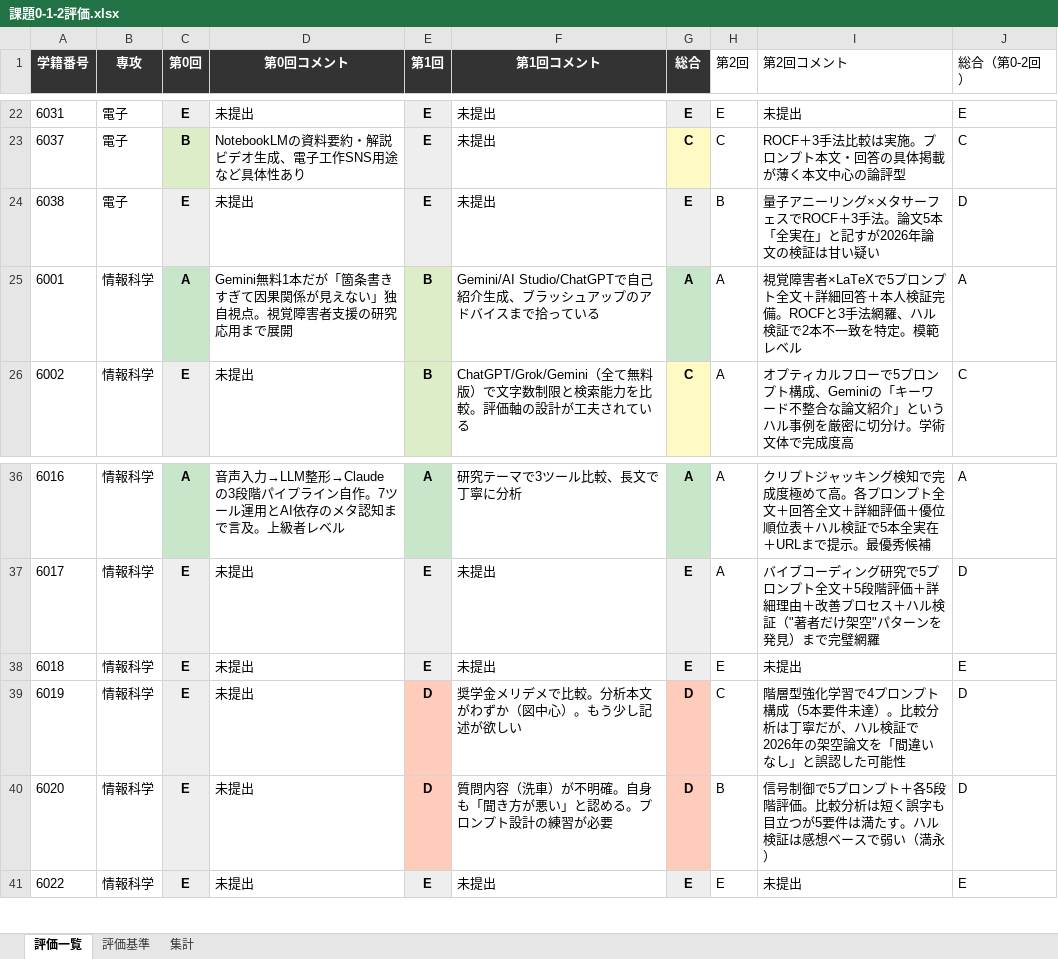
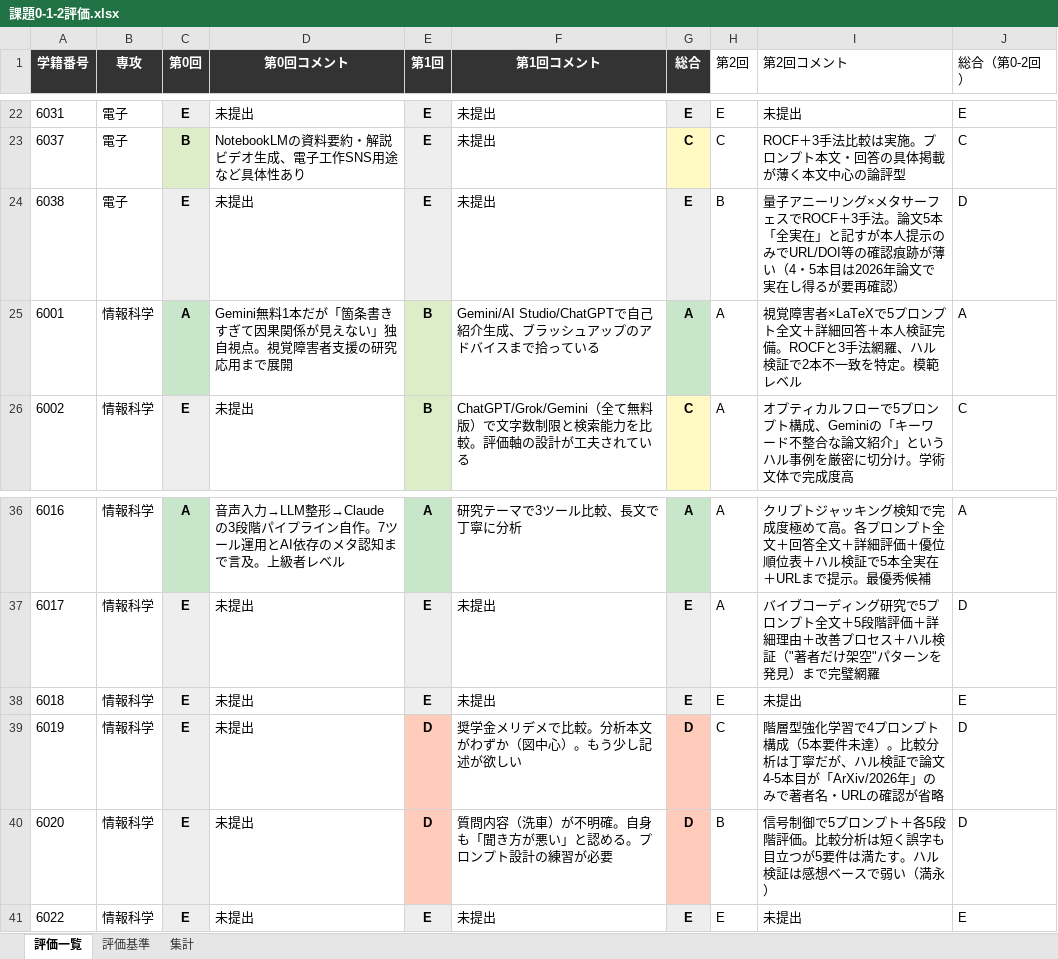
Before and after one commit to yutakaJssst/InformationTheory, an Excel workbook: analysis/課題0-1-2評価.xlsx, sheet 評価一覧, drawn as a sheet; only a part is shown, gaps mark what is left out; values as stored, in another font and other column widths than the file's, no borders; the diff names each change by its address in the sheet, - before the commit and + after, or states it on an @@ line.

```diff
--- a/analysis/課題0-1-2評価.xlsx (sheet 評価一覧)
+++ b/analysis/課題0-1-2評価.xlsx (sheet 評価一覧)
-I24 (第2回コメント): …と記すが2026年論文の検証は甘い疑い
+I24 (第2回コメント): …と記すが本人提示のみでURL/DOI等の確認痕跡が薄い（4・5本目は2026年論文で実在し得るが要再確認）
-I39 (第2回コメント): …ル検証で2026年の架空論文を「間違いなし」と誤認した可能性
+I39 (第2回コメント): …ル検証で論文4-5本目が「ArXiv/2026年」のみで著者名・URLの確認が省略
```
Also changed, not shown: 4 other files.
